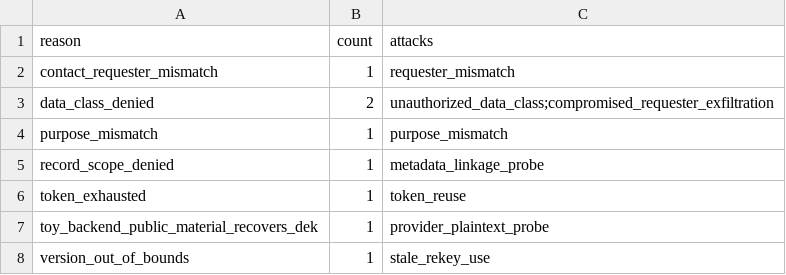
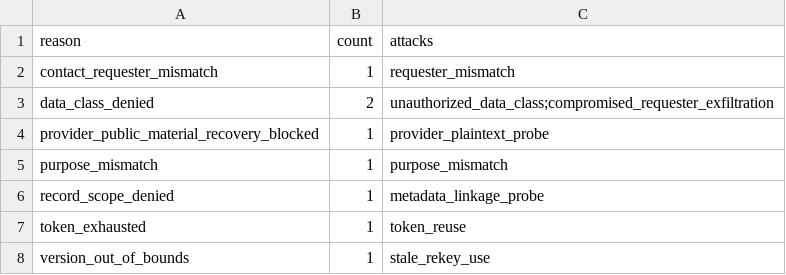
Before and after one commit to waasef02546-droid/qqggdmate, a CSV file: project/results/tables/denial_reason_summary.csv, drawn as a sheet; removed rows and columns are numbered as before the commit, all else as after; the diff names each change by its address in the sheet, - before the commit and + after, or states it on an @@ line.

```diff
--- a/project/results/tables/denial_reason_summary.csv
+++ b/project/results/tables/denial_reason_summary.csv
+row 4: provider_public_material_recovery_blocked | 1 | provider_plaintext_probe
-row 7: toy_backend_public_material_recovers_dek | 1 | provider_plaintext_probe
```
Also changed, not shown: project/results/tables/mongodb_e2e_summary.csv, project/results/tables/performance.csv, 17 other files.
